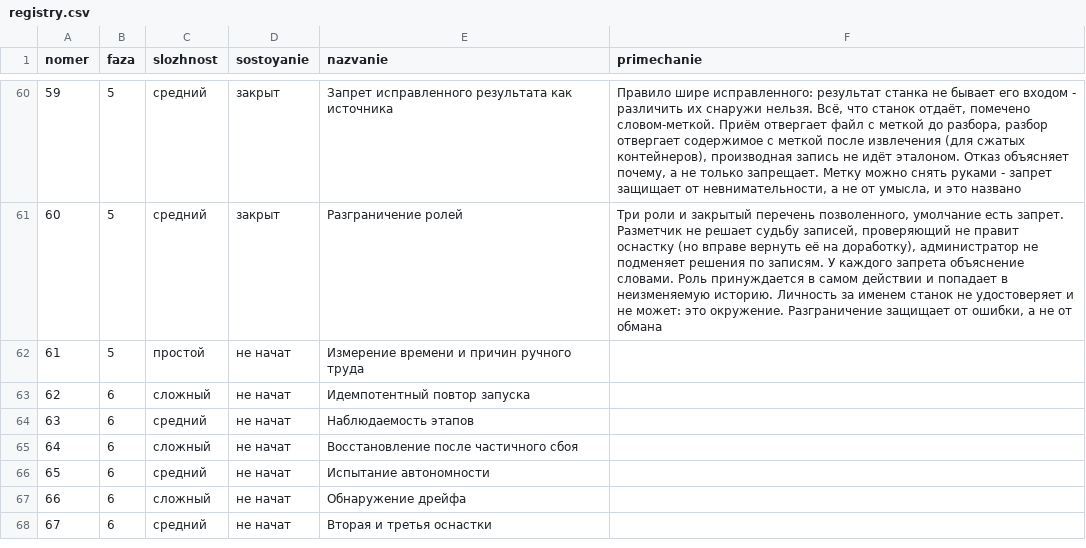
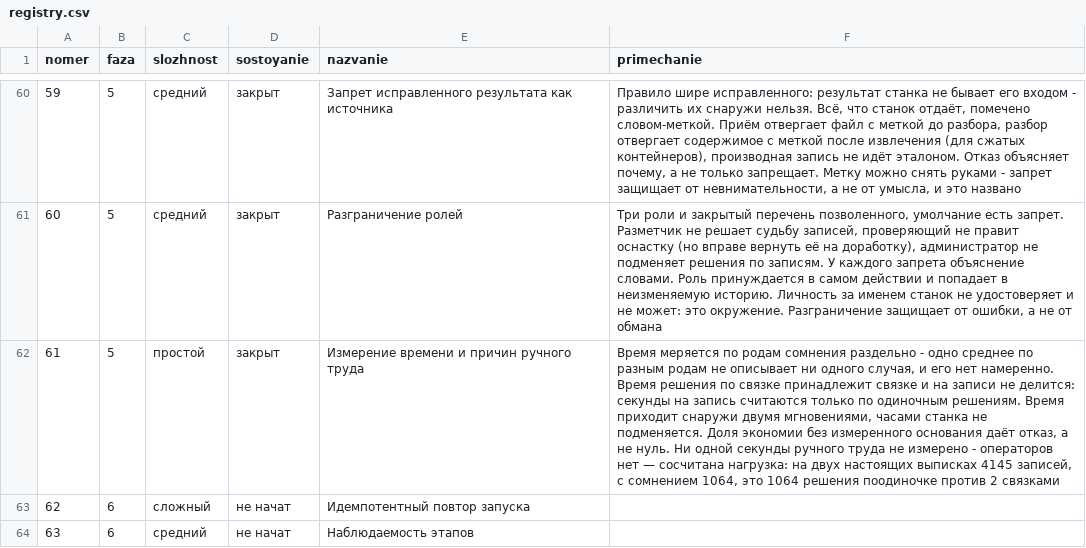
Before and after one commit to lordrubano/stanok-pult, a CSV file: registry.csv, drawn as a sheet; only a part is shown, gaps mark what is left out; the shorter side is filled out with more unchanged rows; the diff names each change by its address in the sheet, - before the commit and + after, or states it on an @@ line.

```diff
--- a/registry.csv
+++ b/registry.csv
-D62 (sostoyanie): не начат
+D62 (sostoyanie): закрыт
-F62 (primechanie): (empty)
+F62 (primechanie): Время меряется по родам сомнения раздельно - одно среднее по разным родам не описывает ни одного случая, и его нет намеренно. Время решения по связке принадлежит связке и на записи не делится: секунды на запись считаются только по одиночным решениям. Время приходит снаружи двумя мгновениями, часами станка не подменяется. Доля экономии без измеренного основания даёт отказ, а не нуль. Ни одной секунды ручного труда не измерено - операторов нет — сосчитана нагрузка: на двух настоящих выписках 4145 записей, с сомнением 1064, это 1064 решения поодиночке против 2 связками
```
Also changed, not shown: 6 other files.
